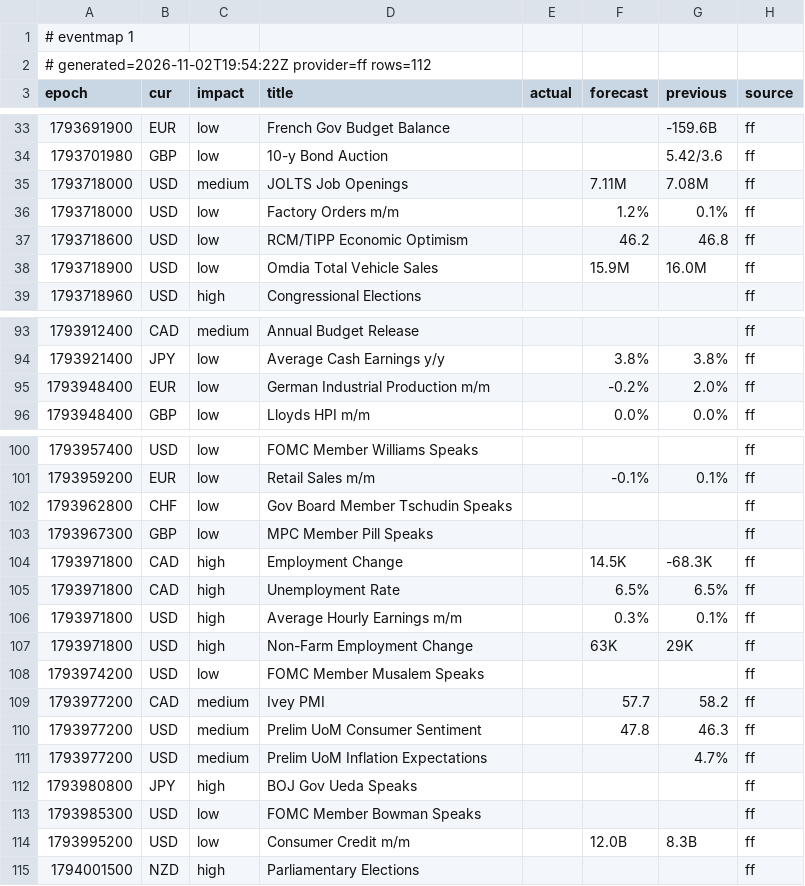
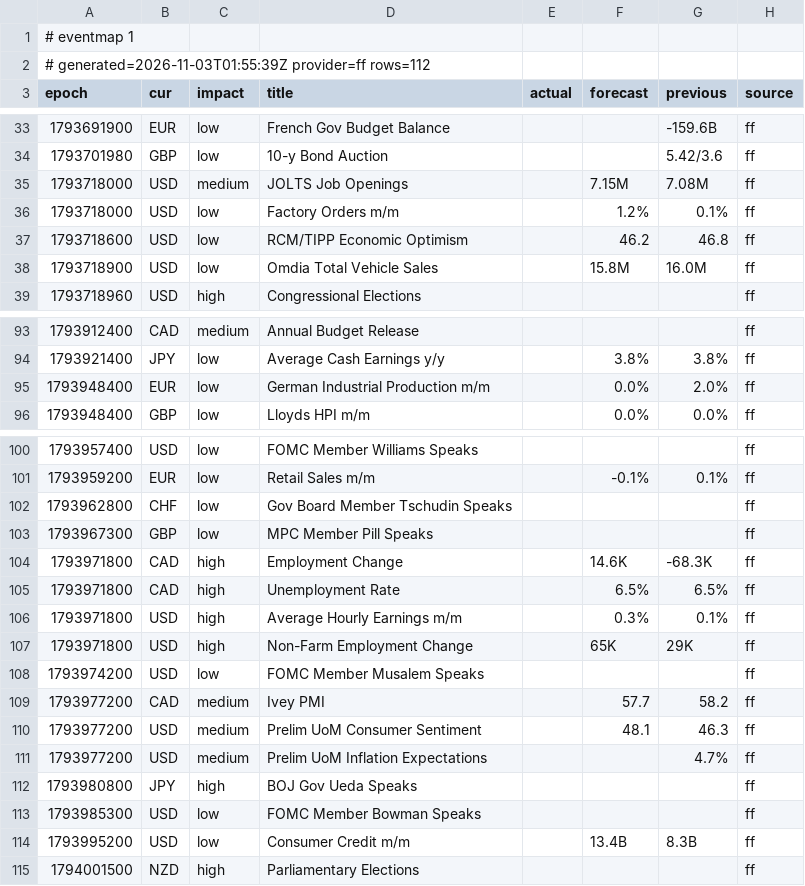
Before and after one commit to excalibur003/eventmap, a CSV file: feed/events.csv, drawn as a sheet; only a part is shown, gaps mark what is left out; the diff covers the shown part only.

```diff
--- a/feed/events.csv
+++ b/feed/events.csv
@@ -1,3 +1,3 @@
 # eventmap 1
-# generated=2026-11-02T19:54:22Z provider=ff rows=112
+# generated=2026-11-03T01:55:39Z provider=ff rows=112
 epoch|cur|impact|title|actual|forecast|previous|source
@@ -34,6 +34,6 @@ epoch|cur|impact|title|actual|forecast|previous|source
 1793701980|GBP|low|10-y Bond Auction|||5.42/3.6|ff
-1793718000|USD|medium|JOLTS Job Openings||7.11M|7.08M|ff
+1793718000|USD|medium|JOLTS Job Openings||7.15M|7.08M|ff
 1793718000|USD|low|Factory Orders m/m||1.2%|0.1%|ff
 1793718600|USD|low|RCM/TIPP Economic Optimism||46.2|46.8|ff
-1793718900|USD|low|Omdia Total Vehicle Sales||15.9M|16.0M|ff
+1793718900|USD|low|Omdia Total Vehicle Sales||15.8M|16.0M|ff
 1793718960|USD|high|Congressional Elections||||ff
@@ -94,3 +94,3 @@ epoch|cur|impact|title|actual|forecast|previous|source
 1793921400|JPY|low|Average Cash Earnings y/y||3.8%|3.8%|ff
-1793948400|EUR|low|German Industrial Production m/m||-0.2%|2.0%|ff
+1793948400|EUR|low|German Industrial Production m/m||0.0%|2.0%|ff
 1793948400|GBP|low|Lloyds HPI m/m||0.0%|0.0%|ff
@@ -103,9 +103,9 @@ epoch|cur|impact|title|actual|forecast|previous|source
 1793967300|GBP|low|MPC Member Pill Speaks||||ff
-1793971800|CAD|high|Employment Change||14.5K|-68.3K|ff
+1793971800|CAD|high|Employment Change||14.6K|-68.3K|ff
 1793971800|CAD|high|Unemployment Rate||6.5%|6.5%|ff
 1793971800|USD|high|Average Hourly Earnings m/m||0.3%|0.1%|ff
-1793971800|USD|high|Non-Farm Employment Change||63K|29K|ff
+1793971800|USD|high|Non-Farm Employment Change||65K|29K|ff
 1793974200|USD|low|FOMC Member Musalem Speaks||||ff
 1793977200|CAD|medium|Ivey PMI||57.7|58.2|ff
-1793977200|USD|medium|Prelim UoM Consumer Sentiment||47.8|46.3|ff
+1793977200|USD|medium|Prelim UoM Consumer Sentiment||48.1|46.3|ff
 1793977200|USD|medium|Prelim UoM Inflation Expectations|||4.7%|ff
@@ -113,3 +113,3 @@ epoch|cur|impact|title|actual|forecast|previous|source
 1793985300|USD|low|FOMC Member Bowman Speaks||||ff
-1793995200|USD|low|Consumer Credit m/m||12.0B|8.3B|ff
+1793995200|USD|low|Consumer Credit m/m||13.4B|8.3B|ff
 1794001500|NZD|high|Parliamentary Elections||||ff
```
Also changed, not shown: 13 edited cells elsewhere in this file.
